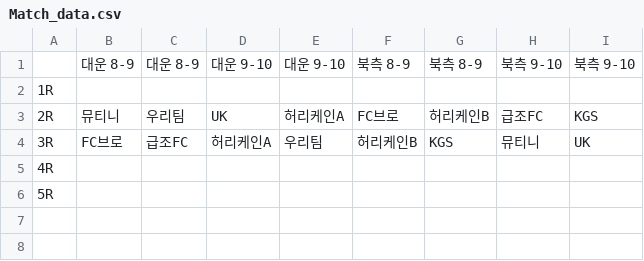
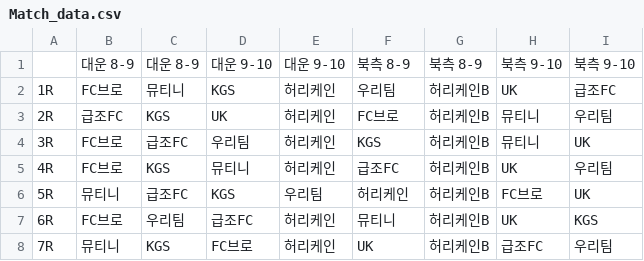
Before and after one commit to jinwoo0103/Hurricane-Cup-Program, a CSV file: Match_data.csv, drawn as a sheet.

```diff
--- a/Match_data.csv
+++ b/Match_data.csv
@@ -1,6 +1,8 @@
 ,대운 8-9,대운 8-9,대운 9-10,대운 9-10,북측 8-9,북측 8-9,북측 9-10,북측 9-10
-1R,,,,,,,,
-2R,뮤티니,우리팀,UK,허리케인A,FC브로,허리케인B,급조FC,KGS
-3R,FC브로,급조FC,허리케인A,우리팀,허리케인B,KGS,뮤티니,UK
-4R,,,,,,,,
-5R,,,,,,,,
+1R,FC브로,뮤티니,KGS,허리케인,우리팀,허리케인B,UK,급조FC
+2R,급조FC,KGS,UK,허리케인,FC브로,허리케인B,뮤티니,우리팀
+3R,FC브로,급조FC,우리팀,허리케인,KGS,허리케인B,뮤티니,UK
+4R,FC브로,KGS,뮤티니,허리케인,급조FC,허리케인B,UK,우리팀
+5R,뮤티니,급조FC,KGS,우리팀,허리케인,허리케인B,FC브로,UK
+6R,FC브로,우리팀,급조FC,허리케인,뮤티니,허리케인B,UK,KGS
+7R,뮤티니,KGS,FC브로,허리케인,UK,허리케인B,급조FC,우리팀
```
Also changed, not shown: Player_data.csv.
